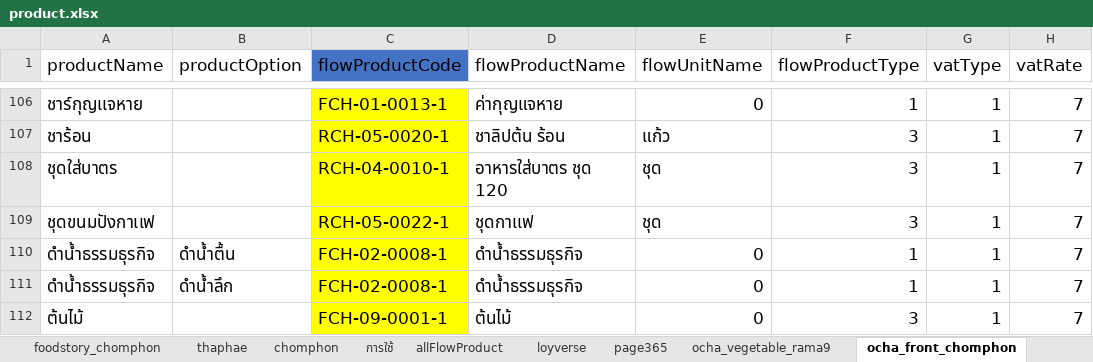
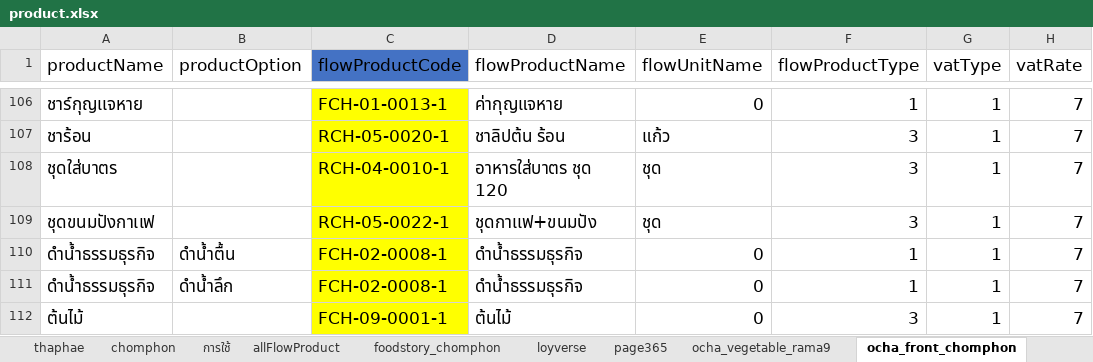
Before and after one commit to yothinn/thamFlowAcc, an Excel workbook: product.xlsx, sheet ocha_front_chomphon, drawn as a sheet; only a part is shown, gaps mark what is left out; values as stored, in another font and other column widths than the file's, no borders; conditional formats and table styles not drawn; the diff names each change by its address in the sheet, - before the commit and + after, or states it on an @@ line.

Commit message:
change product mapping

```diff
--- a/product.xlsx (sheet ocha_front_chomphon)
+++ b/product.xlsx (sheet ocha_front_chomphon)
@@ sheet tab order changed: thaphae | chomphon | การใช้ | allFlowProduct | foodstory_chomphon | loyverse | page365 | ocha_vegetable_rama9 | ocha_front_chomphon @@
-D109 (flowProductName): ชุดกาเเฟ
+D109 (flowProductName): ชุดกาเเฟ+ขนมปัง
```
Also changed, not shown: sheet foodstory_chomphon, sheet allFlowProduct, sheet ocha_rest_chomphon, hidden cells.
